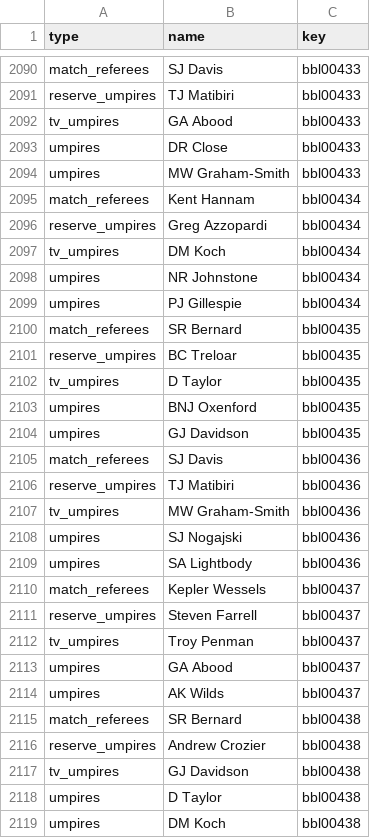
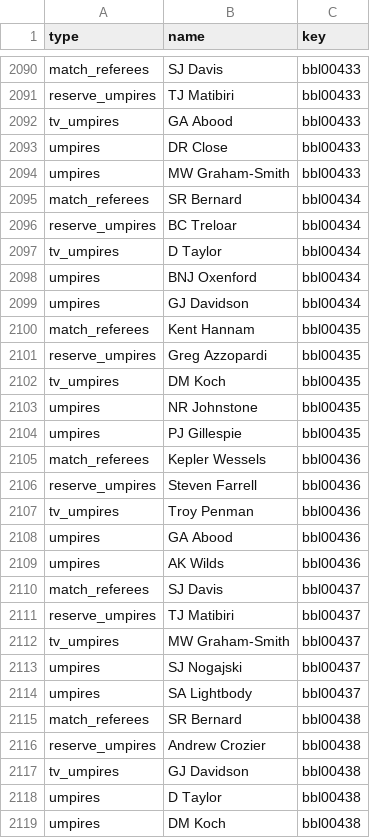
Before and after one commit to sawlachintan/cricket_data, a CSV file: data/bronze/bbl/officials_df.csv, drawn as a sheet; only a part is shown, gaps mark what is left out; the diff covers the shown part only.

```diff
--- a/data/bronze/bbl/officials_df.csv
+++ b/data/bronze/bbl/officials_df.csv
@@ -2094,22 +2094,22 @@ umpires,DR Close,bbl00433
 umpires,MW Graham-Smith,bbl00433
-match_referees,Kent Hannam,bbl00434
-reserve_umpires,Greg Azzopardi,bbl00434
-tv_umpires,DM Koch,bbl00434
-umpires,NR Johnstone,bbl00434
-umpires,PJ Gillespie,bbl00434
-match_referees,SR Bernard,bbl00435
-reserve_umpires,BC Treloar,bbl00435
-tv_umpires,D Taylor,bbl00435
-umpires,BNJ Oxenford,bbl00435
-umpires,GJ Davidson,bbl00435
-match_referees,SJ Davis,bbl00436
-reserve_umpires,TJ Matibiri,bbl00436
-tv_umpires,MW Graham-Smith,bbl00436
-umpires,SJ Nogajski,bbl00436
-umpires,SA Lightbody,bbl00436
-match_referees,Kepler Wessels,bbl00437
-reserve_umpires,Steven Farrell,bbl00437
-tv_umpires,Troy Penman,bbl00437
-umpires,GA Abood,bbl00437
-umpires,AK Wilds,bbl00437
+match_referees,SR Bernard,bbl00434
+reserve_umpires,BC Treloar,bbl00434
+tv_umpires,D Taylor,bbl00434
+umpires,BNJ Oxenford,bbl00434
+umpires,GJ Davidson,bbl00434
+match_referees,Kent Hannam,bbl00435
+reserve_umpires,Greg Azzopardi,bbl00435
+tv_umpires,DM Koch,bbl00435
+umpires,NR Johnstone,bbl00435
+umpires,PJ Gillespie,bbl00435
+match_referees,Kepler Wessels,bbl00436
+reserve_umpires,Steven Farrell,bbl00436
+tv_umpires,Troy Penman,bbl00436
+umpires,GA Abood,bbl00436
+umpires,AK Wilds,bbl00436
+match_referees,SJ Davis,bbl00437
+reserve_umpires,TJ Matibiri,bbl00437
+tv_umpires,MW Graham-Smith,bbl00437
+umpires,SJ Nogajski,bbl00437
+umpires,SA Lightbody,bbl00437
 match_referees,SR Bernard,bbl00438
```
Also changed, not shown: 11 added rows, 1 removed row and 78 edited cells elsewhere in this file, data/bronze/bbl/playing_xi_df.csv, data/bronze/sat/info_df.csv, 34 other files.
